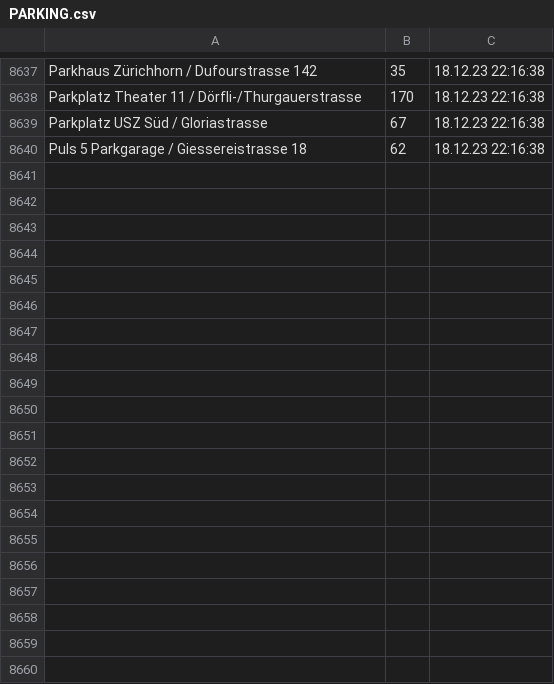
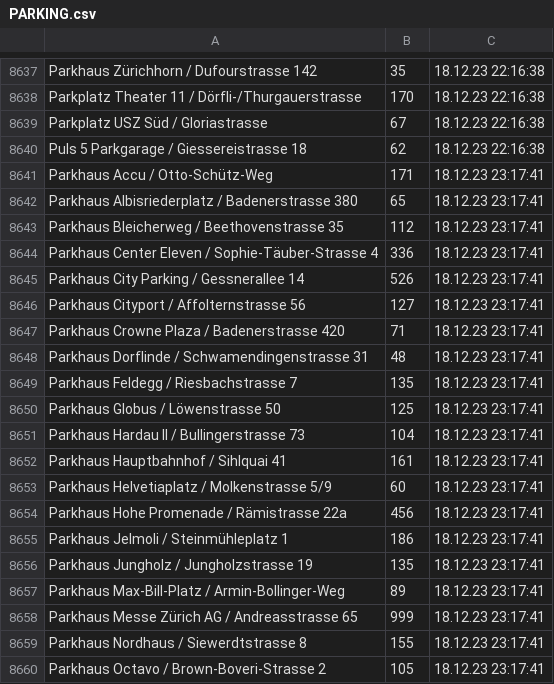
Before and after one commit to plotti2k1/scrape_winterthur_windows, a CSV file: PARKING.csv, drawn as a sheet; only a part is shown, gaps mark what is left out; the diff covers the shown part only.

```diff
--- a/PARKING.csv
+++ b/PARKING.csv
@@ -8640 +8640,21 @@ Parkplatz USZ Süd / Gloriastrasse,67,18.12.23 22:16:38
 Puls 5 Parkgarage / Giessereistrasse 18,62,18.12.23 22:16:38
+Parkhaus Accu / Otto-Schütz-Weg,171,18.12.23 23:17:41
+Parkhaus Albisriederplatz / Badenerstrasse 380,65,18.12.23 23:17:41
+Parkhaus Bleicherweg / Beethovenstrasse 35,112,18.12.23 23:17:41
+Parkhaus Center Eleven / Sophie-Täuber-Strasse 4,336,18.12.23 23:17:41
+Parkhaus City Parking / Gessnerallee 14,526,18.12.23 23:17:41
+Parkhaus Cityport / Affolternstrasse 56,127,18.12.23 23:17:41
+Parkhaus Crowne Plaza / Badenerstrasse 420,71,18.12.23 23:17:41
+Parkhaus Dorflinde / Schwamendingenstrasse 31,48,18.12.23 23:17:41
+Parkhaus Feldegg / Riesbachstrasse 7,135,18.12.23 23:17:41
+Parkhaus Globus / Löwenstrasse 50,125,18.12.23 23:17:41
+Parkhaus Hardau II / Bullingerstrasse 73,104,18.12.23 23:17:41
+Parkhaus Hauptbahnhof / Sihlquai 41,161,18.12.23 23:17:41
+Parkhaus Helvetiaplatz / Molkenstrasse 5/9,60,18.12.23 23:17:41
+Parkhaus Hohe Promenade / Rämistrasse 22a,456,18.12.23 23:17:41
+Parkhaus Jelmoli / Steinmühleplatz 1,186,18.12.23 23:17:41
+Parkhaus Jungholz / Jungholzstrasse 19,135,18.12.23 23:17:41
+Parkhaus Max-Bill-Platz / Armin-Bollinger-Weg,89,18.12.23 23:17:41
+Parkhaus Messe Zürich AG / Andreasstrasse 65,999,18.12.23 23:17:41
+Parkhaus Nordhaus / Siewerdtstrasse 8,155,18.12.23 23:17:41
+Parkhaus Octavo / Brown-Boveri-Strasse 2,105,18.12.23 23:17:41
```
Also changed, not shown: 16 added rows elsewhere in this file, 1 other file.
